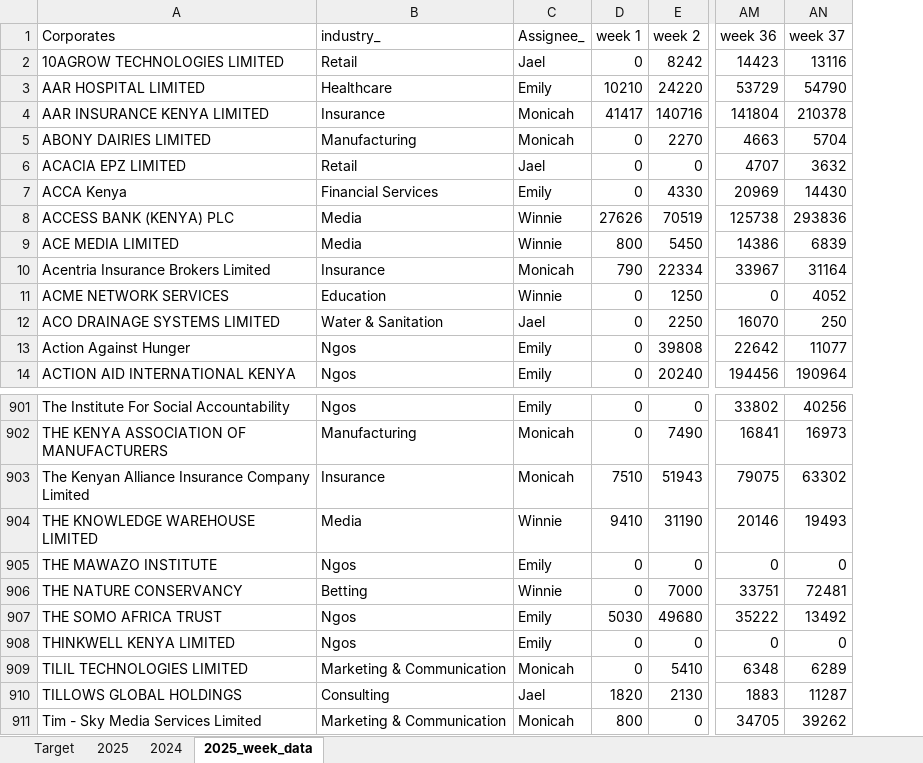
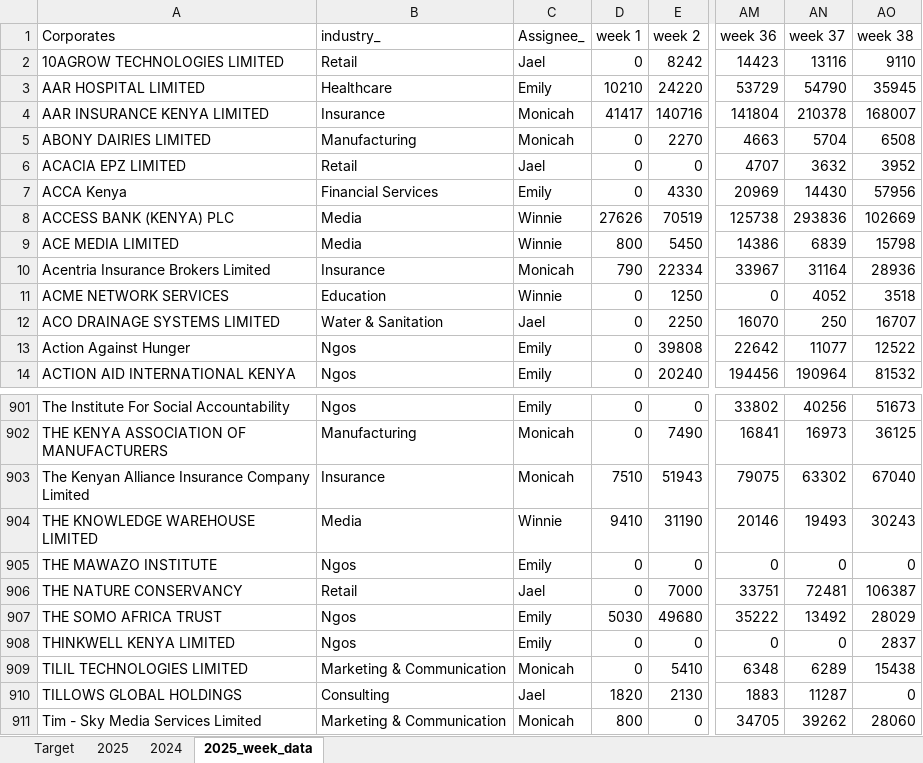
Before and after one commit to Phil7799/Little-Retention-Corporate-Performance-Comparison, an Excel workbook: data.xlsx, sheet 2025_week_data, drawn as a sheet; only a part is shown, gaps mark what is left out; values as stored, in another font and other column widths than the file's, no borders; the diff names each change by its address in the sheet, - before the commit and + after, or states it on an @@ line.

Commit message:
Update with daily datas

```diff
--- a/data.xlsx (sheet 2025_week_data)
+++ b/data.xlsx (sheet 2025_week_data)
+column AO (week 38), rows 2-14: 9110 | 35945 | 168007 | 6508 | 3952 | 57956 | 102669 | 15798 | 28936 | 3518 | 16707 | 12522 | 81532; rows 901-911: 51673 | 36125 | 67040 | 30243 | 0 | 106387 | 28029 | 2837 | 15438 | 0 | 28060
-B906 (industry_): Betting
+B906 (industry_): Retail
-C906 (Assignee_): Winnie
+C906 (Assignee_): Jael
```
Also changed, not shown: sheet 2025, sheet 2024, sheet Target, 1 other file.
